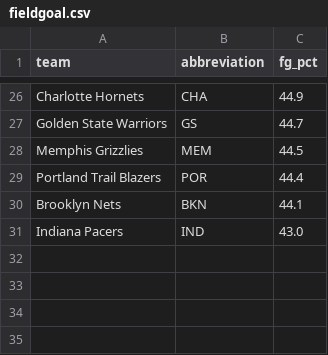
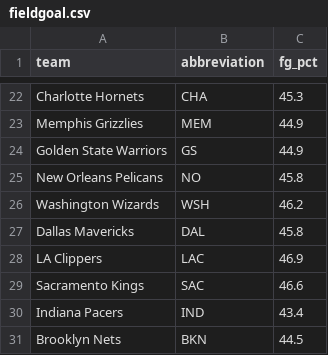
Before and after one commit to ceddto100/Kelly-s-Criterion-calculator, a CSV file: frontend/public/stats/fieldgoal.csv, drawn as a sheet; only a part is shown, gaps mark what is left out; the diff covers the shown part only.

```diff
--- a/frontend/public/stats/fieldgoal.csv
+++ b/frontend/public/stats/fieldgoal.csv
@@ -26,6 +22,10 @@
-"Charlotte Hornets","CHA",44.9
-"Golden State Warriors","GS",44.7
-"Memphis Grizzlies","MEM",44.5
-"Portland Trail Blazers","POR",44.4
-"Brooklyn Nets","BKN",44.1
-"Indiana Pacers","IND",43.0
+"Charlotte Hornets","CHA",45.3
+"Memphis Grizzlies","MEM",44.9
+"Golden State Warriors","GS",44.9
+"New Orleans Pelicans","NO",45.8
+"Washington Wizards","WSH",46.2
+"Dallas Mavericks","DAL",45.8
+"LA Clippers","LAC",46.9
+"Sacramento Kings","SAC",46.6
+"Indiana Pacers","IND",43.4
+"Brooklyn Nets","BKN",44.5
```
Also changed, not shown: 11 added rows, 15 removed rows and 8 edited cells elsewhere in this file, frontend/public/stats/allowed.csv, frontend/public/stats/ppg.csv, 2 other files.
